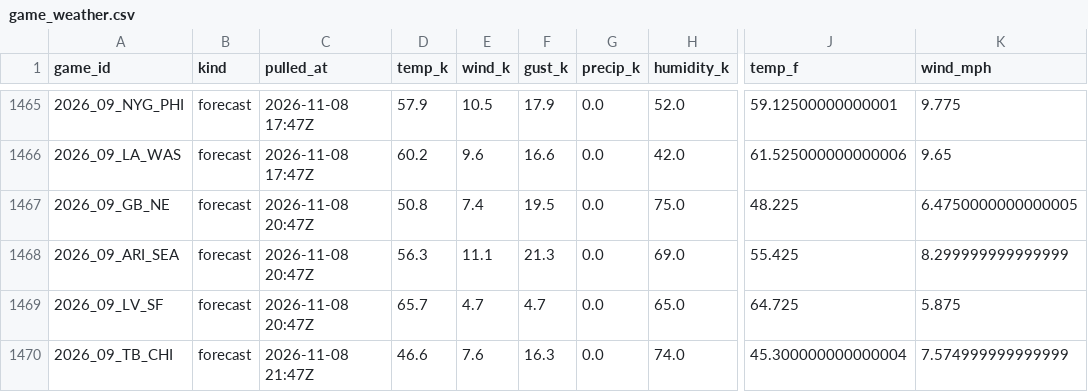
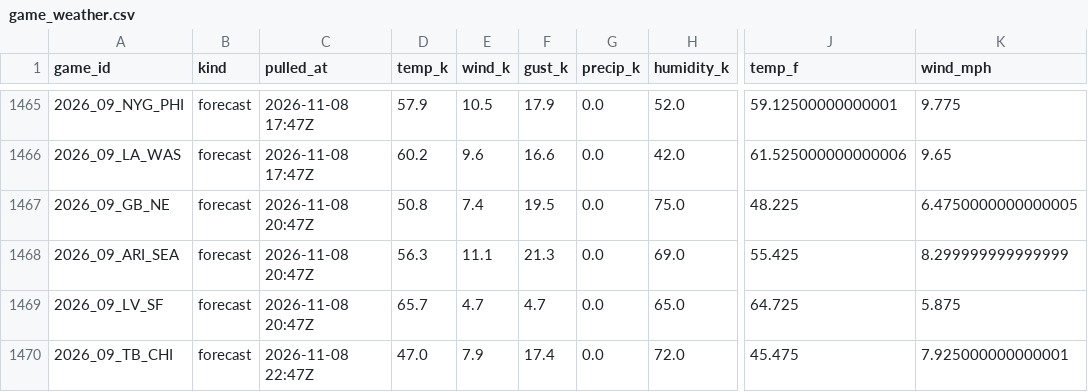
Before and after one commit to WeakLearners/nfl-props, a CSV file: data/weather/game_weather.csv, drawn as a sheet; only a part is shown, gaps mark what is left out; the diff names each change by its address in the sheet, - before the commit and + after, or states it on an @@ line.

```diff
--- a/data/weather/game_weather.csv
+++ b/data/weather/game_weather.csv
-C1470 (pulled_at): 2026-11-08 21:47Z
+C1470 (pulled_at): 2026-11-08 22:47Z
-D1470 (temp_k): 46.6
+D1470 (temp_k): 47.0
-E1470 (wind_k): 7.6
+E1470 (wind_k): 7.9
-F1470 (gust_k): 16.3
+F1470 (gust_k): 17.4
-H1470 (humidity_k): 74.0
+H1470 (humidity_k): 72.0
-J1470 (temp_f): 45.300000000000004
+J1470 (temp_f): 45.475
-K1470 (wind_mph): 7.574999999999999
+K1470 (wind_mph): 7.925000000000001
```
Also changed, not shown: data/weather/forecast_log.csv.
